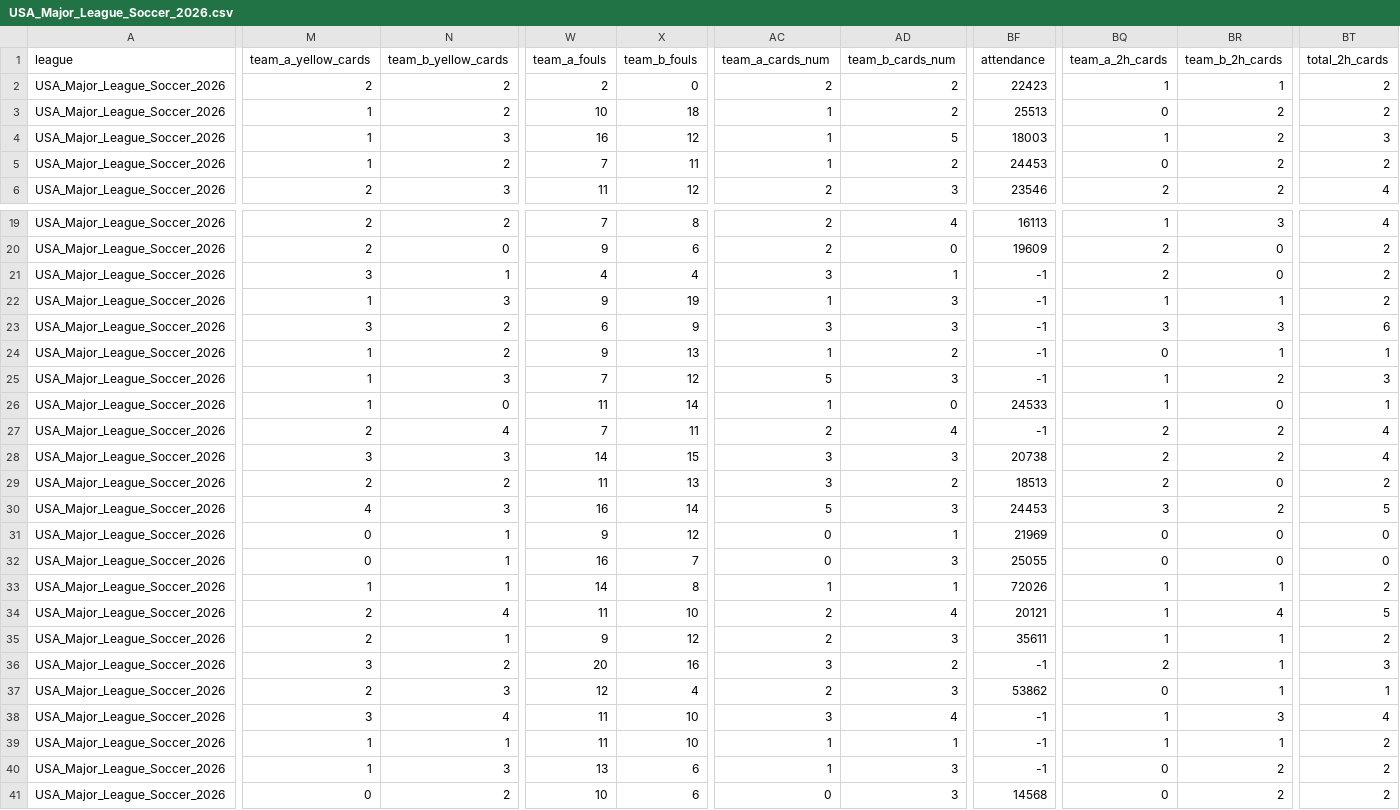
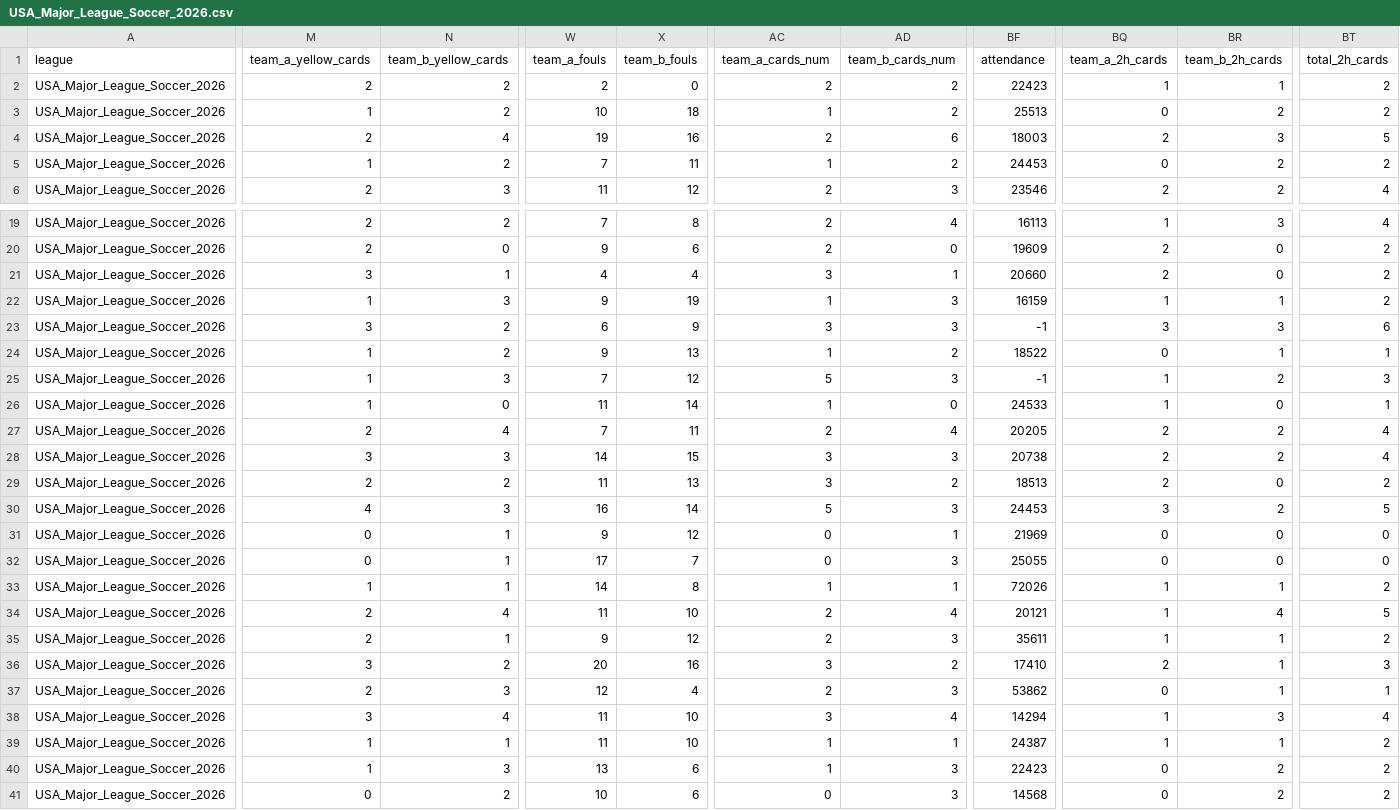
Before and after one commit to aimidas1/aimidas1, a CSV file: csv/matches/leagues/USA_Major_League_Soccer_2026.csv, drawn as a sheet; only a part is shown, gaps mark what is left out; the diff covers the shown part only; the diff names each change by its address in the sheet, - before the commit and + after, or states it on an @@ line.

Commit message:
Update USA_Major_League_Soccer_2026 matches

```diff
--- a/csv/matches/leagues/USA_Major_League_Soccer_2026.csv
+++ b/csv/matches/leagues/USA_Major_League_Soccer_2026.csv
-M4 (team_a_yellow_cards): 1
+M4 (team_a_yellow_cards): 2
-N4 (team_b_yellow_cards): 3
+N4 (team_b_yellow_cards): 4
-W4 (team_a_fouls): 16
+W4 (team_a_fouls): 19
-X4 (team_b_fouls): 12
+X4 (team_b_fouls): 16
-AC4 (team_a_cards_num): 1
+AC4 (team_a_cards_num): 2
-AD4 (team_b_cards_num): 5
+AD4 (team_b_cards_num): 6
-BQ4 (team_a_2h_cards): 1
+BQ4 (team_a_2h_cards): 2
-BR4 (team_b_2h_cards): 2
+BR4 (team_b_2h_cards): 3
-BT4 (total_2h_cards): 3
+BT4 (total_2h_cards): 5
-BF21 (attendance): -1
+BF21 (attendance): 20660
-BF22 (attendance): -1
+BF22 (attendance): 16159
-BF24 (attendance): -1
+BF24 (attendance): 18522
-BF27 (attendance): -1
+BF27 (attendance): 20205
-W32 (team_a_fouls): 16
+W32 (team_a_fouls): 17
-BF36 (attendance): -1
+BF36 (attendance): 17410
-BF38 (attendance): -1
+BF38 (attendance): 14294
-BF39 (attendance): -1
+BF39 (attendance): 24387
-BF40 (attendance): -1
+BF40 (attendance): 22423
```
Also changed, not shown: 24 edited cells elsewhere in this file.
